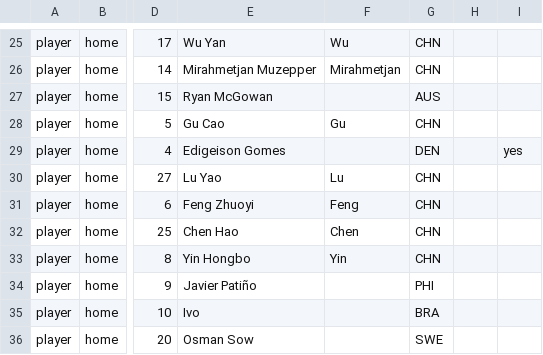
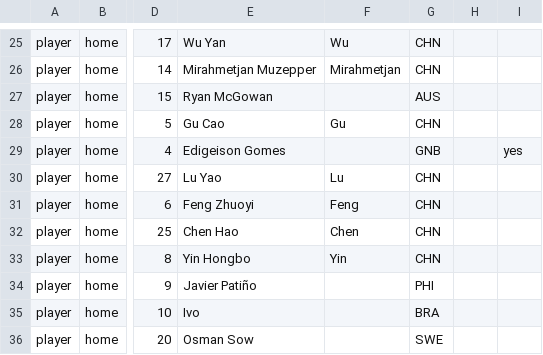
Before and after one commit to XuhuiJin1215/Matchday, a CSV file: data/M015.csv, drawn as a sheet; only a part is shown, gaps mark what is left out; the diff names each change by its address in the sheet, - before the commit and + after, or states it on an @@ line.

```diff
--- a/data/M015.csv
+++ b/data/M015.csv
-G29: DEN
+G29: GNB
```
Also changed, not shown: data/M005.csv, data/M017.csv.
